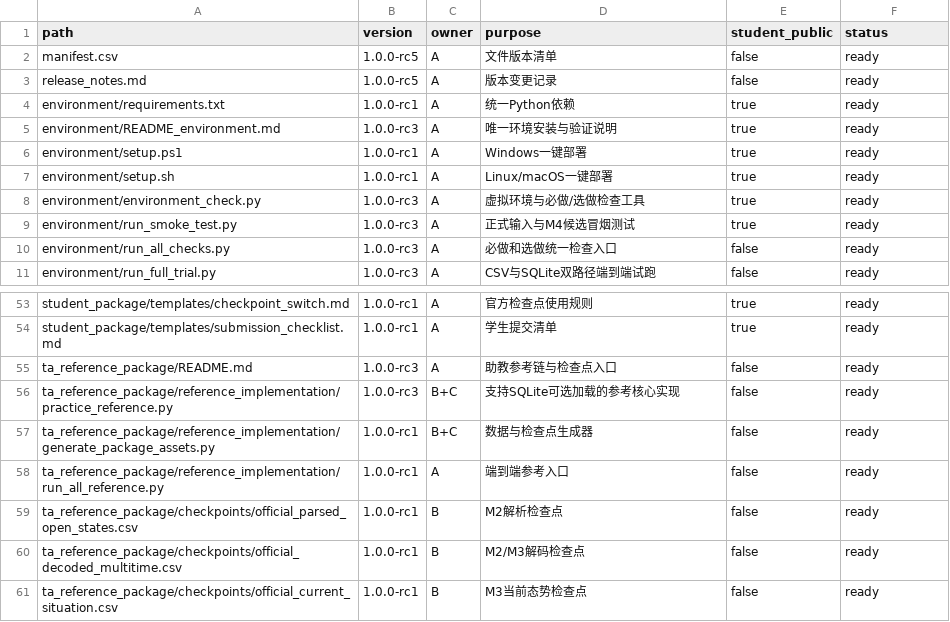
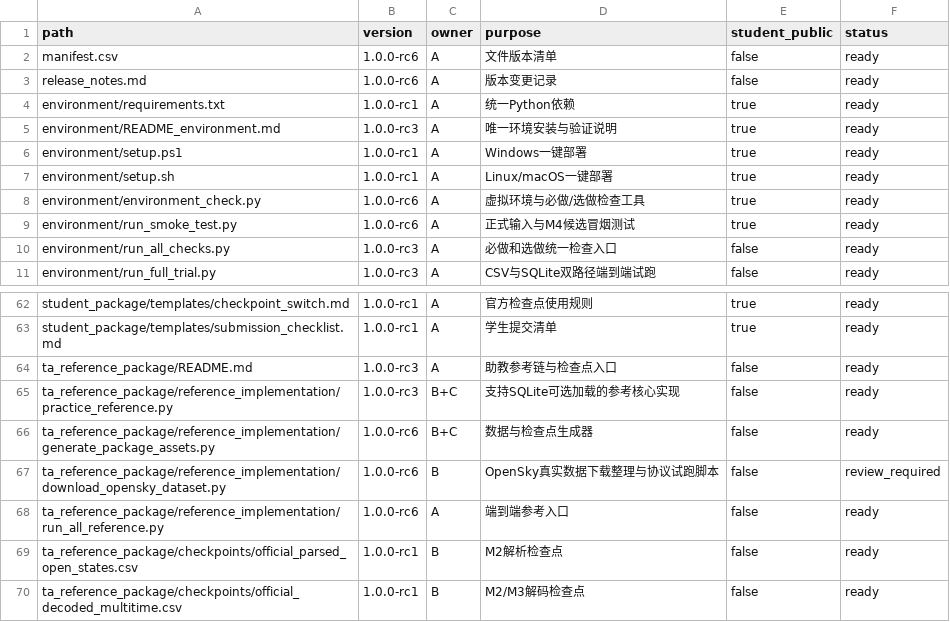
Before and after one commit to ni2333/summer-school-data-link-practice, a CSV file: summer_school_practice_v1.0/manifest.csv, drawn as a sheet; only a part is shown, gaps mark what is left out; the shorter side is filled out with more unchanged rows; the diff covers the shown part only.

Commit message:
data: add OpenSky local trial dataset

```diff
--- a/summer_school_practice_v1.0/manifest.csv
+++ b/summer_school_practice_v1.0/manifest.csv
@@ -1,4 +1,4 @@
 path,version,owner,purpose,student_public,status
-manifest.csv,1.0.0-rc5,A,文件版本清单,false,ready
-release_notes.md,1.0.0-rc5,A,版本变更记录,false,ready
+manifest.csv,1.0.0-rc6,A,文件版本清单,false,ready
+release_notes.md,1.0.0-rc6,A,版本变更记录,false,ready
 environment/requirements.txt,1.0.0-rc1,A,统一Python依赖,true,ready
@@ -7,4 +7,4 @@ environment/setup.ps1,1.0.0-rc1,A,Windows一键部署,true,ready
 environment/setup.sh,1.0.0-rc1,A,Linux/macOS一键部署,true,ready
-environment/environment_check.py,1.0.0-rc3,A,虚拟环境与必做/选做检查工具,true,ready
-environment/run_smoke_test.py,1.0.0-rc3,A,正式输入与M4候选冒烟测试,true,ready
+environment/environment_check.py,1.0.0-rc6,A,虚拟环境与必做/选做检查工具,true,ready
+environment/run_smoke_test.py,1.0.0-rc6,A,正式输入与M4候选冒烟测试,true,ready
 environment/run_all_checks.py,1.0.0-rc3,A,必做和选做统一检查入口,false,ready
@@ -56,4 +65,5 @@ ta_reference_package/README.md,1.0.0-rc3,A,助教参考链与检查点入口,fal
 ta_reference_package/reference_implementation/practice_reference.py,1.0.0-rc3,B+C,支持SQLite可选加载的参考核心实现,false,ready
-ta_reference_package/reference_implementation/generate_package_assets.py,1.0.0-rc1,B+C,数据与检查点生成器,false,ready
-ta_reference_package/reference_implementation/run_all_reference.py,1.0.0-rc1,A,端到端参考入口,false,ready
+ta_reference_package/reference_implementation/generate_package_assets.py,1.0.0-rc6,B+C,数据与检查点生成器,false,ready
+ta_reference_package/reference_implementation/download_opensky_dataset.py,1.0.0-rc6,B,OpenSky真实数据下载整理与协议试跑脚本,false,review_required
+ta_reference_package/reference_implementation/run_all_reference.py,1.0.0-rc6,A,端到端参考入口,false,ready
 ta_reference_package/checkpoints/official_parsed_open_states.csv,1.0.0-rc1,B,M2解析检查点,false,ready
```
Also changed, not shown: 10 added rows and 10 edited cells elsewhere in this file, summer_school_practice_v1.0/ta_reference_package/case_manifest_internal.csv, summer_school_practice_v1.0/test_records/issue_log.csv, 17 other files.
